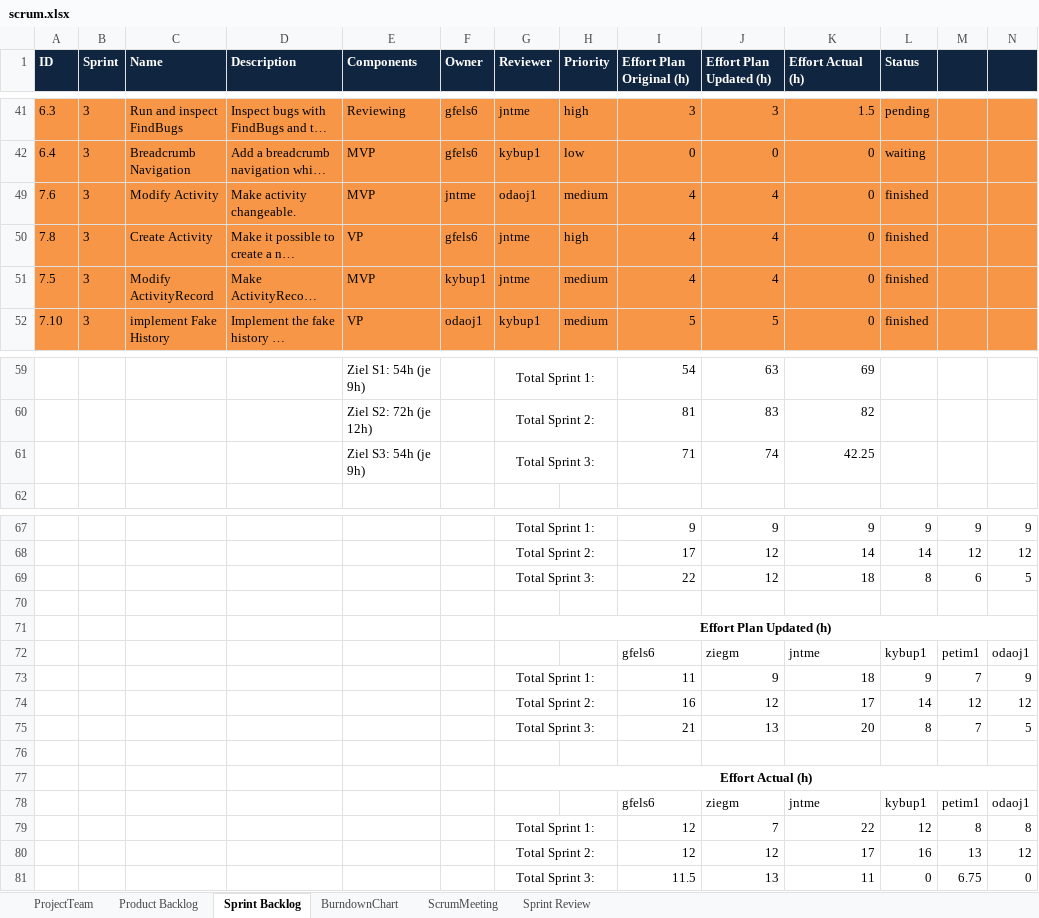
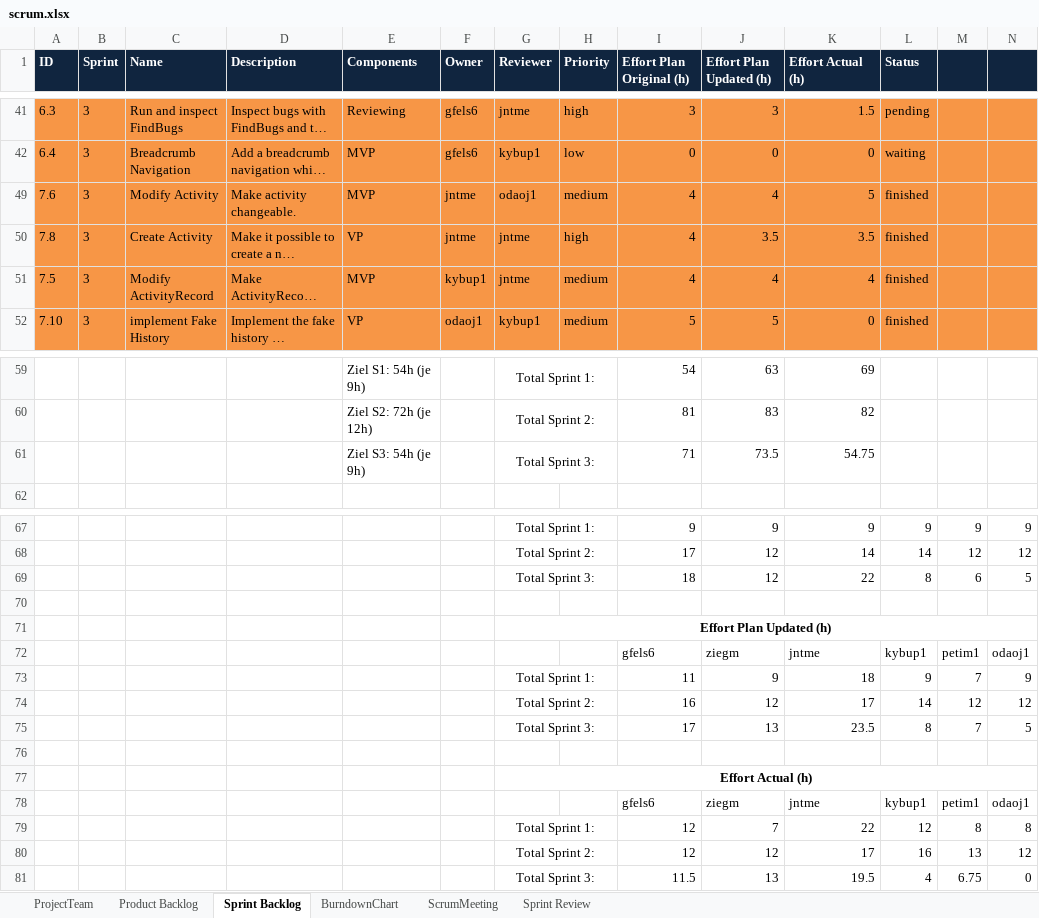
Before and after one commit to jntme/ch.bfh.btx8081.w2017.blue, an Excel workbook: doc/04-ScrumSetup/scrum.xlsx, sheet Sprint Backlog, drawn as a sheet; only a part is shown, gaps mark what is left out; long unchanged cells end in …; values as stored, in another font and other column widths than the file's, no borders; the diff names each change by its address in the sheet, - before the commit and + after, or states it on an @@ line.

Commit message:
added pres.pptx and updated scrum.xls

```diff
--- a/doc/04-ScrumSetup/scrum.xlsx (sheet Sprint Backlog)
+++ b/doc/04-ScrumSetup/scrum.xlsx (sheet Sprint Backlog)
-K49 (Effort Actual (h)): 0
+K49 (Effort Actual (h)): 5
-F50 (Owner): gfels6
+F50 (Owner): jntme
-J50 (Effort Plan Updated (h)): 4
+J50 (Effort Plan Updated (h)): 3.5
-K50 (Effort Actual (h)): 0
+K50 (Effort Actual (h)): 3.5
-K51 (Effort Actual (h)): 0
+K51 (Effort Actual (h)): 4
-J61 (Effort Plan Updated (h)): 74
+J61 (Effort Plan Updated (h)): 73.5
-K61 (Effort Actual (h)): 42.25
+K61 (Effort Actual (h)): 54.75
-I69 (Effort Plan Original (h)): 22
+I69 (Effort Plan Original (h)): 18
-K69 (Effort Actual (h)): 18
+K69 (Effort Actual (h)): 22
-I75 (Effort Plan Original (h)): 21
+I75 (Effort Plan Original (h)): 17
-K75 (Effort Actual (h)): 20
+K75 (Effort Actual (h)): 23.5
-K81 (Effort Actual (h)): 11
+K81 (Effort Actual (h)): 19.5
-L81 (Status): 0
+L81 (Status): 4
```
Also changed, not shown: 5 other files.
